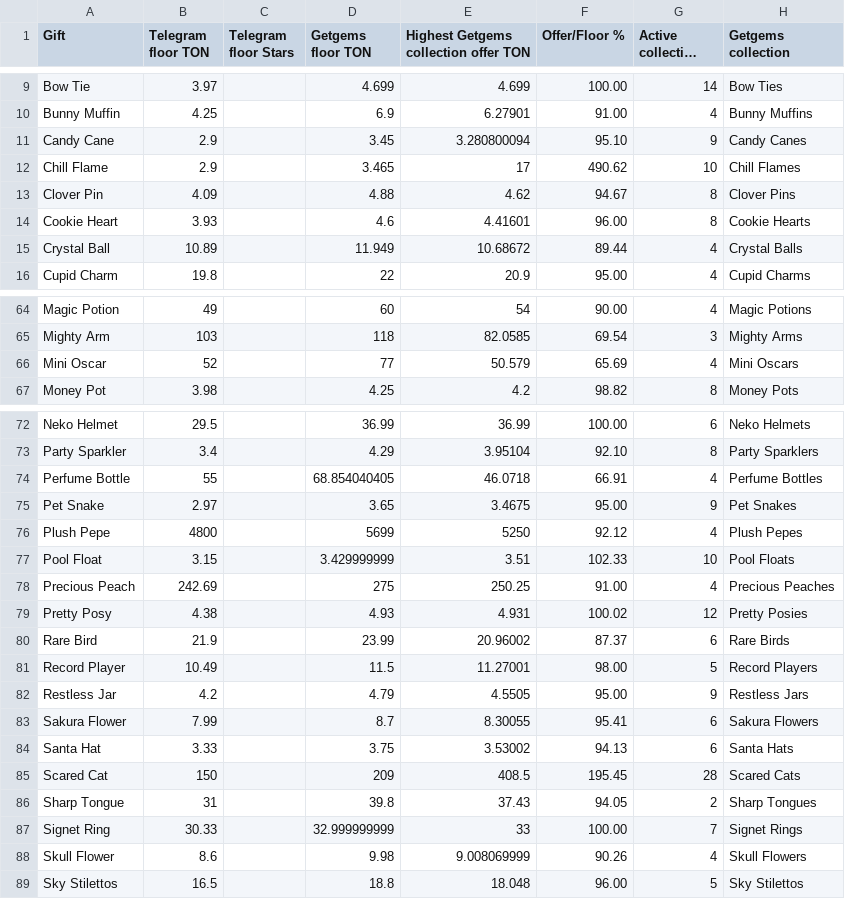
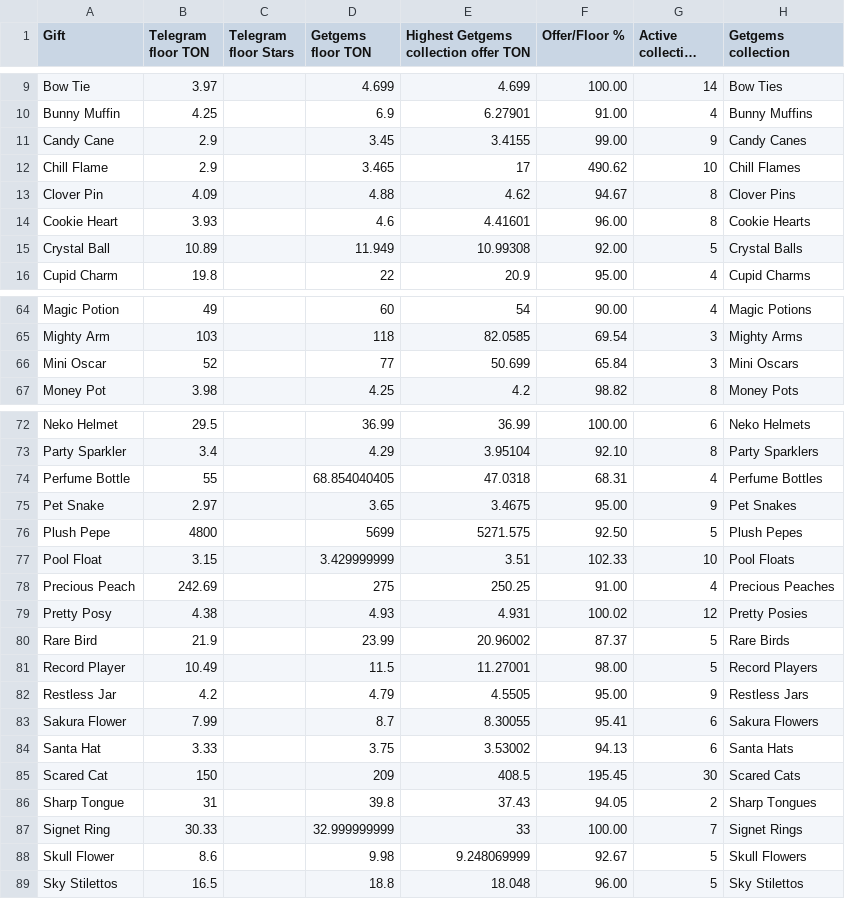
Before and after one commit to BlackF1re/atlant, a CSV file: market-table.csv, drawn as a sheet; only a part is shown, gaps mark what is left out; long unchanged cells end in …; the diff covers the shown part only.

```diff
--- a/market-table.csv
+++ b/market-table.csv
@@ -10,3 +10,3 @@
 "Bunny Muffin","4.25","","6.9","6.27901","91.00","4","Bunny Muffins"
-"Candy Cane","2.9","","3.45","3.280800094","95.10","9","Candy Canes"
+"Candy Cane","2.9","","3.45","3.4155","99.00","9","Candy Canes"
 "Chill Flame","2.9","","3.465","17","490.62","10","Chill Flames"
@@ -14,3 +14,3 @@
 "Cookie Heart","3.93","","4.6","4.41601","96.00","8","Cookie Hearts"
-"Crystal Ball","10.89","","11.949","10.68672","89.44","4","Crystal Balls"
+"Crystal Ball","10.89","","11.949","10.99308","92.00","5","Crystal Balls"
 "Cupid Charm","19.8","","22","20.9","95.00","4","Cupid Charms"
@@ -65,3 +65,3 @@
 "Mighty Arm","103","","118","82.0585","69.54","3","Mighty Arms"
-"Mini Oscar","52","","77","50.579","65.69","4","Mini Oscars"
+"Mini Oscar","52","","77","50.699","65.84","3","Mini Oscars"
 "Money Pot","3.98","","4.25","4.2","98.82","8","Money Pots"
@@ -73,5 +73,5 @@
 "Party Sparkler","3.4","","4.29","3.95104","92.10","8","Party Sparklers"
-"Perfume Bottle","55","","68.854040405","46.0718","66.91","4","Perfume Bottles"
+"Perfume Bottle","55","","68.854040405","47.0318","68.31","4","Perfume Bottles"
 "Pet Snake","2.97","","3.65","3.4675","95.00","9","Pet Snakes"
-"Plush Pepe","4800","","5699","5250","92.12","4","Plush Pepes"
+"Plush Pepe","4800","","5699","5271.575","92.50","5","Plush Pepes"
 "Pool Float","3.15","","3.429999999","3.51","102.33","10","Pool Floats"
@@ -79,3 +79,3 @@
 "Pretty Posy","4.38","","4.93","4.931","100.02","12","Pretty Posies"
-"Rare Bird","21.9","","23.99","20.96002","87.37","6","Rare Birds"
+"Rare Bird","21.9","","23.99","20.96002","87.37","5","Rare Birds"
 "Record Player","10.49","","11.5","11.27001","98.00","5","Record Players"
@@ -84,6 +84,6 @@
 "Santa Hat","3.33","","3.75","3.53002","94.13","6","Santa Hats"
-"Scared Cat","150","","209","408.5","195.45","28","Scared Cats"
+"Scared Cat","150","","209","408.5","195.45","30","Scared Cats"
 "Sharp Tongue","31","","39.8","37.43","94.05","2","Sharp Tongues"
 "Signet Ring","30.33","","32.999999999","33","100.00","7","Signet Rings"
-"Skull Flower","8.6","","9.98","9.008069999","90.26","4","Skull Flowers"
+"Skull Flower","8.6","","9.98","9.248069999","92.67","5","Skull Flowers"
 "Sky Stilettos","16.5","","18.8","18.048","96.00","5","Sky Stilettos"
```
Also changed, not shown: 13 edited cells elsewhere in this file, 2 other files.
